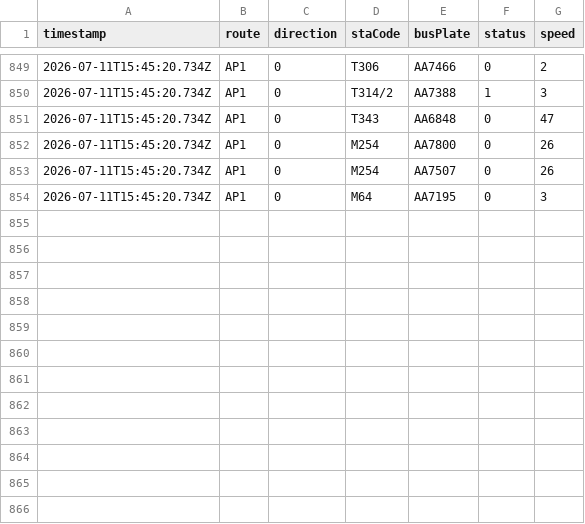
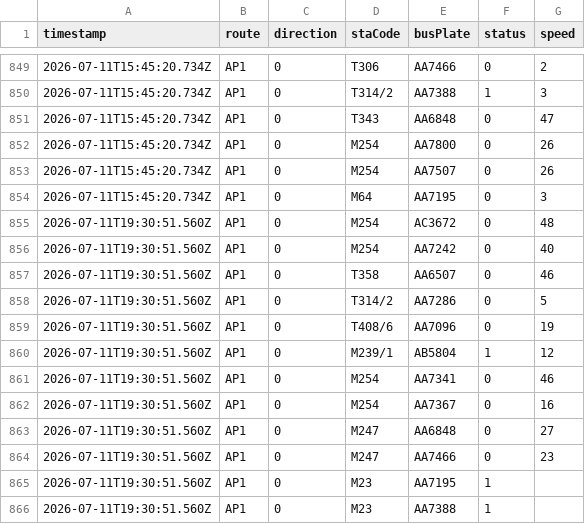
Before and after one commit to ChiHin-Lio/macau-gtfs-data, a CSV file: raw_logs/AP1.csv, drawn as a sheet; only a part is shown, gaps mark what is left out.

Commit message:
scraper: update AP1.csv via Cloudflare Worker

```diff
--- a/raw_logs/AP1.csv
+++ b/raw_logs/AP1.csv
@@ -854 +854,13 @@ timestamp,route,direction,staCode,busPlate,status,speed
 2026-07-11T15:45:20.734Z,AP1,0,M64,AA7195,0,3
+2026-07-11T19:30:51.560Z,AP1,0,M254,AC3672,0,48
+2026-07-11T19:30:51.560Z,AP1,0,M254,AA7242,0,40
+2026-07-11T19:30:51.560Z,AP1,0,T358,AA6507,0,46
+2026-07-11T19:30:51.560Z,AP1,0,T314/2,AA7286,0,5
+2026-07-11T19:30:51.560Z,AP1,0,T408/6,AA7096,0,19
+2026-07-11T19:30:51.560Z,AP1,0,M239/1,AB5804,1,12
+2026-07-11T19:30:51.560Z,AP1,0,M254,AA7341,0,46
+2026-07-11T19:30:51.560Z,AP1,0,M254,AA7367,0,16
+2026-07-11T19:30:51.560Z,AP1,0,M247,AA6848,0,27
+2026-07-11T19:30:51.560Z,AP1,0,M247,AA7466,0,23
+2026-07-11T19:30:51.560Z,AP1,0,M23,AA7195,1,
+2026-07-11T19:30:51.560Z,AP1,0,M23,AA7388,1,
```
